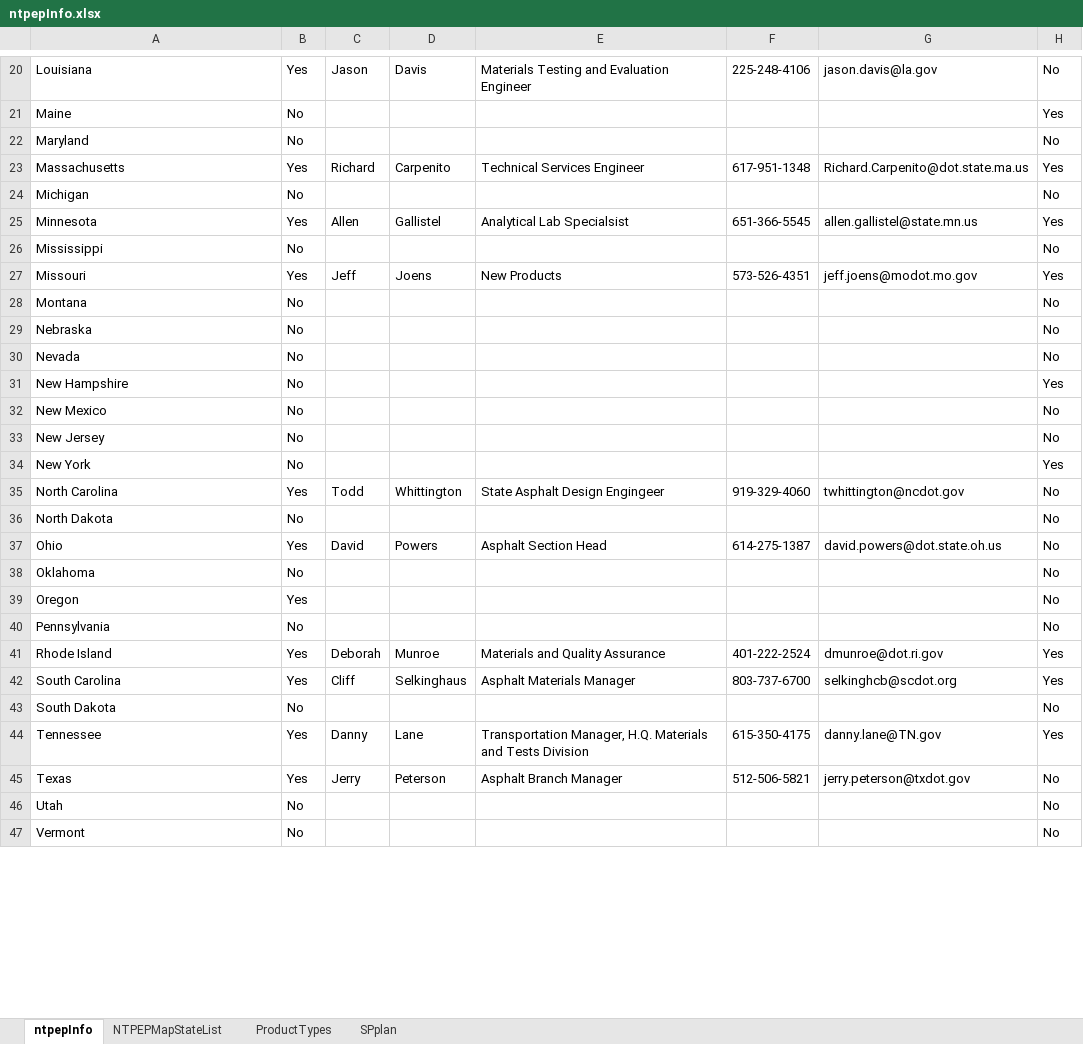
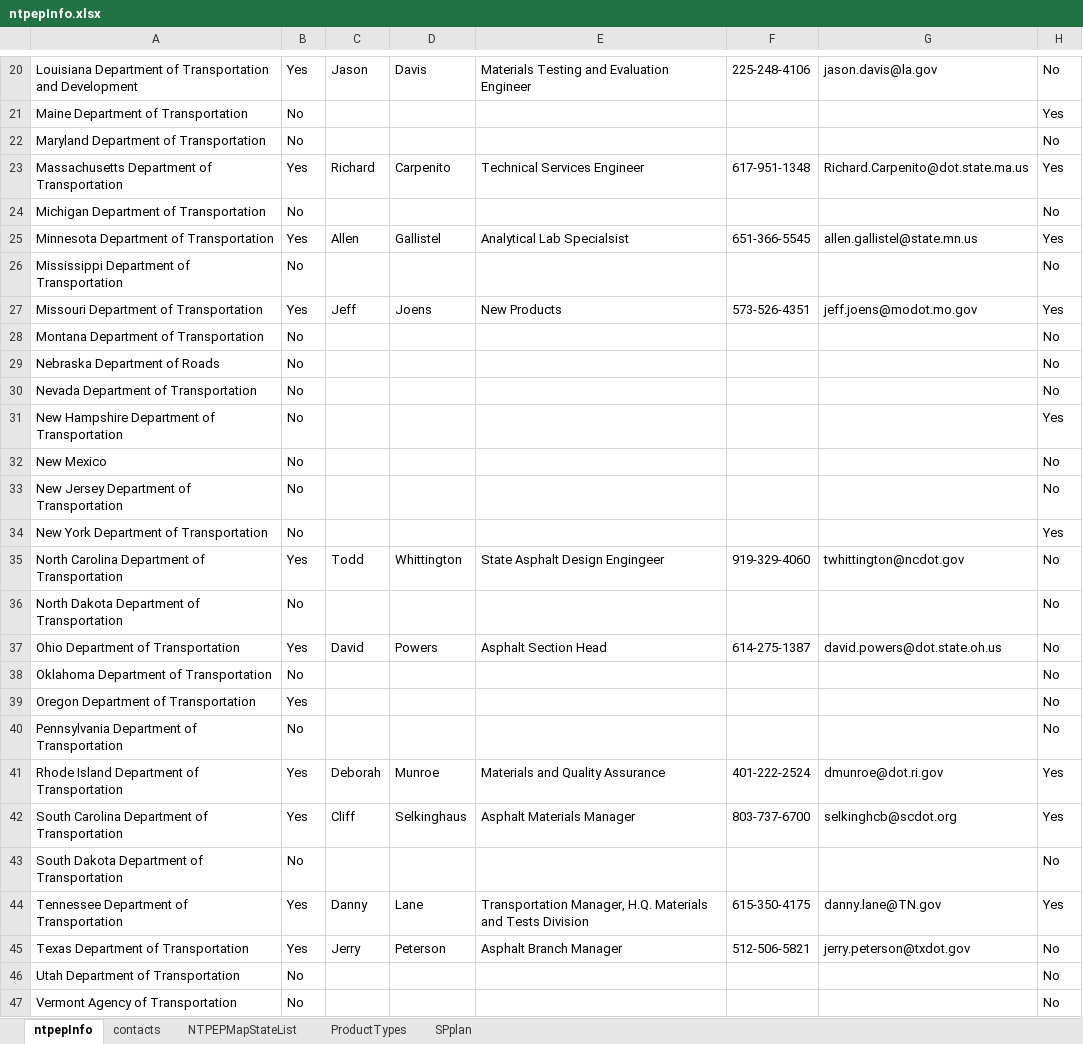
Before and after one commit to LindsayDenotes/exploreMapPy, an Excel workbook: ntpepInfo.xlsx, sheet ntpepInfo, drawn as a sheet; only a part is shown, gaps mark what is left out; values as stored, in another font and other column widths than the file's, no borders; the diff covers the shown part only; the diff names each change by its address in the sheet, - before the commit and + after, or states it on an @@ line.

Commit message:
ntpepInfo.xlsx now contains tab called contacts. 1st column on ntpepInfo and contacts is agency. Wondering if agency column should be on its own tab b/c don't want to stray too far from JSON structure in prototype stateInfoList.json. A little straying is okay.

```diff
--- a/ntpepInfo.xlsx (sheet ntpepInfo)
+++ b/ntpepInfo.xlsx (sheet ntpepInfo)
+sheet tab: contacts
-A20: Louisiana
+A20: Louisiana Department of Transportation and Development
-A21: Maine
+A21: Maine Department of Transportation
-A22: Maryland
+A22: Maryland Department of Transportation
-A23: Massachusetts
+A23: Massachusetts Department of Transportation
-A24: Michigan
+A24: Michigan Department of Transportation
-A25: Minnesota
+A25: Minnesota Department of Transportation
-A26: Mississippi
+A26: Mississippi Department of Transportation
-A27: Missouri
+A27: Missouri Department of Transportation
-A28: Montana
+A28: Montana Department of Transportation
-A29: Nebraska
+A29: Nebraska Department of Roads
-A30: Nevada
+A30: Nevada Department of Transportation
-A31: New Hampshire
+A31: New Hampshire Department of Transportation
-A33: New Jersey
+A33: New Jersey Department of Transportation
-A34: New York
+A34: New York Department of Transportation
-A35: North Carolina
+A35: North Carolina Department of Transportation
-A36: North Dakota
+A36: North Dakota Department of Transportation
-A37: Ohio
+A37: Ohio Department of Transportation
-A38: Oklahoma
+A38: Oklahoma Department of Transportation
-A39: Oregon
+A39: Oregon Department of Transportation
-A40: Pennsylvania
+A40: Pennsylvania Department of Transportation
-A41: Rhode Island
+A41: Rhode Island Department of Transportation
-A42: South Carolina
+A42: South Carolina Department of Transportation
-A43: South Dakota
+A43: South Dakota Department of Transportation
-A44: Tennessee
+A44: Tennessee Department of Transportation
-A45: Texas
+A45: Texas Department of Transportation
-A46: Utah
+A46: Utah Department of Transportation
-A47: Vermont
+A47: Vermont Agency of Transportation
```
Also changed, not shown: 44 edited cells elsewhere in this sheet.
